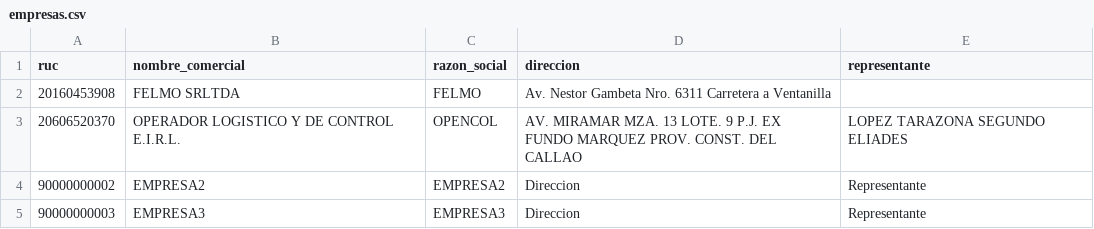
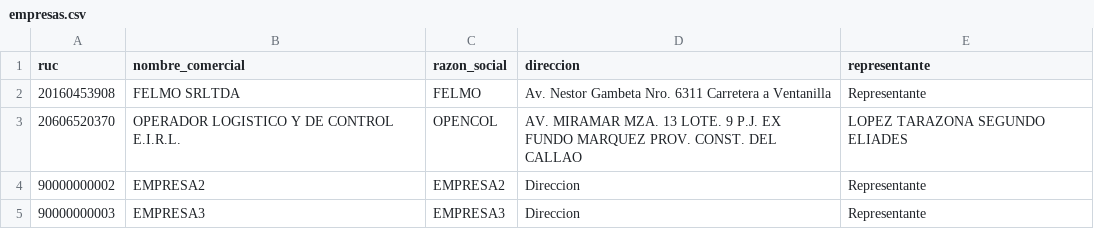
Before and after one commit to cbtic/forespama, a CSV file: database/seeders/csv/empresas.csv, drawn as a sheet.

```diff
--- a/database/seeders/csv/empresas.csv
+++ b/database/seeders/csv/empresas.csv
@@ -1,3 +1,3 @@
 ruc;nombre_comercial;razon_social;direccion;representante
-20160453908;FELMO SRLTDA;FELMO;Av. Nestor Gambeta Nro. 6311 Carretera a Ventanilla;
+20160453908;FELMO SRLTDA;FELMO;Av. Nestor Gambeta Nro. 6311 Carretera a Ventanilla;Representante
 20606520370;OPERADOR LOGISTICO Y DE CONTROL E.I.R.L.;OPENCOL;AV. MIRAMAR MZA. 13 LOTE. 9 P.J. EX FUNDO MARQUEZ PROV. CONST. DEL CALLAO;LOPEZ TARAZONA SEGUNDO ELIADES
```
Also changed, not shown: database/seeders/csv/personas.csv, 1 other file.
